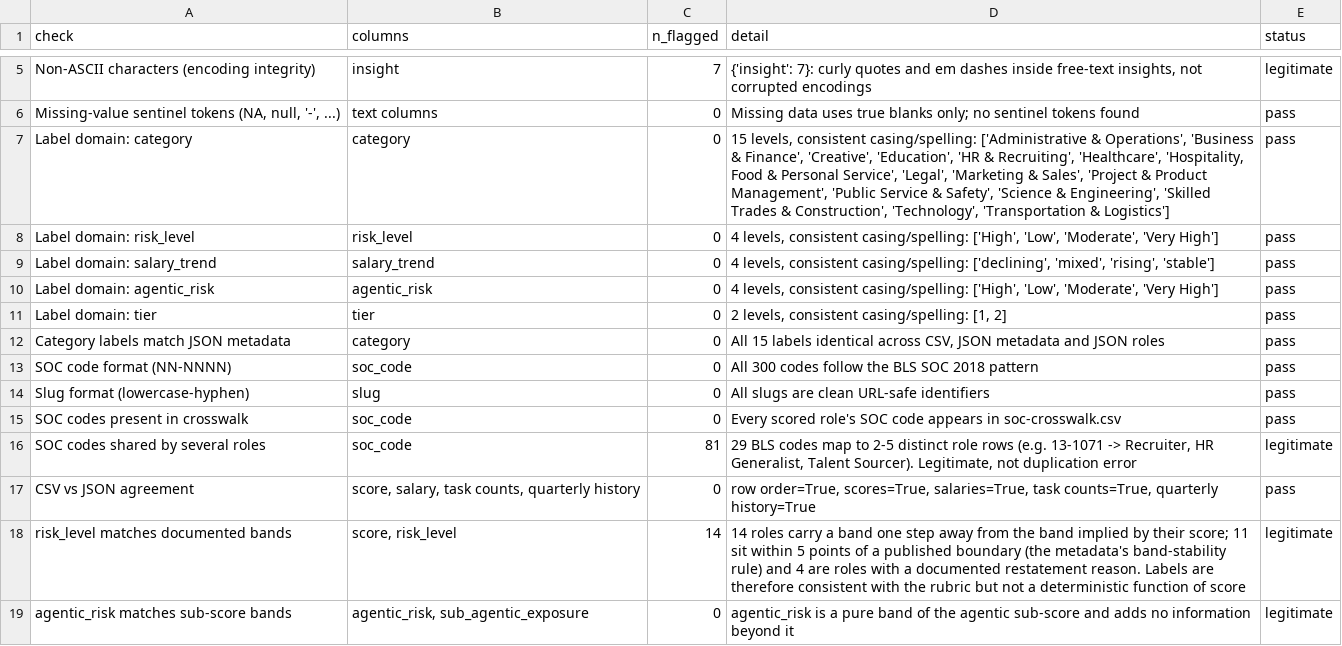
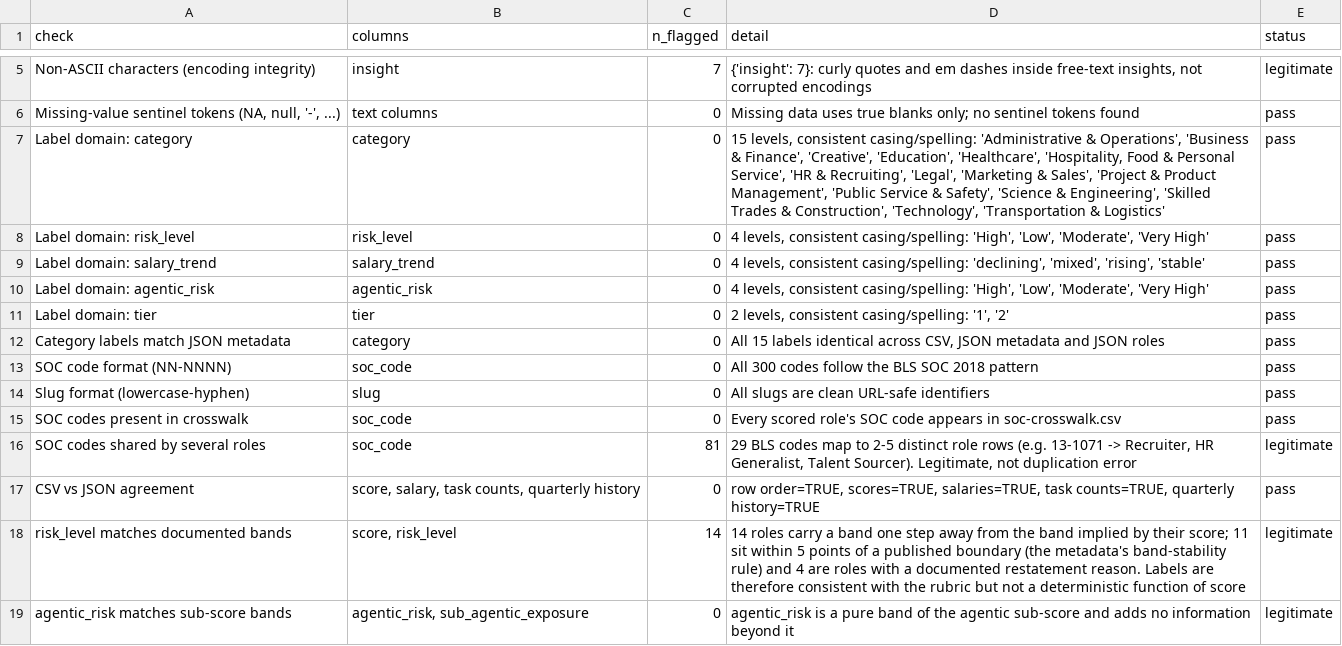
Before and after one commit to Reuelbelizaire/AI-Threat, a CSV file: outputs/tables/dq_encoding_checks.csv, drawn as a sheet; only a part is shown, gaps mark what is left out.

```diff
--- a/outputs/tables/dq_encoding_checks.csv
+++ b/outputs/tables/dq_encoding_checks.csv
@@ -6,7 +6,7 @@ Non-ASCII characters (encoding integrity),insight,7,"{'insight': 7}: curly quote
 "Missing-value sentinel tokens (NA, null, '-', ...)",text columns,0,Missing data uses true blanks only; no sentinel tokens found,pass
-Label domain: category,category,0,"15 levels, consistent casing/spelling: ['Administrative & Operations', 'Business & Finance', 'Creative', 'Education', 'HR & Recruiting', 'Healthcare', 'Hospitality, Food & Personal Service', 'Legal', 'Marketing & Sales', 'Project & Product Management', 'Public Service & Safety', 'Science & Engineering', 'Skilled Trades & Construction', 'Technology', 'Transportation & Logistics']",pass
-Label domain: risk_level,risk_level,0,"4 levels, consistent casing/spelling: ['High', 'Low', 'Moderate', 'Very High']",pass
-Label domain: salary_trend,salary_trend,0,"4 levels, consistent casing/spelling: ['declining', 'mixed', 'rising', 'stable']",pass
-Label domain: agentic_risk,agentic_risk,0,"4 levels, consistent casing/spelling: ['High', 'Low', 'Moderate', 'Very High']",pass
-Label domain: tier,tier,0,"2 levels, consistent casing/spelling: [1, 2]",pass
+Label domain: category,category,0,"15 levels, consistent casing/spelling: 'Administrative & Operations', 'Business & Finance', 'Creative', 'Education', 'Healthcare', 'Hospitality, Food & Personal Service', 'HR & Recruiting', 'Legal', 'Marketing & Sales', 'Project & Product Management', 'Public Service & Safety', 'Science & Engineering', 'Skilled Trades & Construction', 'Technology', 'Transportation & Logistics'",pass
+Label domain: risk_level,risk_level,0,"4 levels, consistent casing/spelling: 'High', 'Low', 'Moderate', 'Very High'",pass
+Label domain: salary_trend,salary_trend,0,"4 levels, consistent casing/spelling: 'declining', 'mixed', 'rising', 'stable'",pass
+Label domain: agentic_risk,agentic_risk,0,"4 levels, consistent casing/spelling: 'High', 'Low', 'Moderate', 'Very High'",pass
+Label domain: tier,tier,0,"2 levels, consistent casing/spelling: '1', '2'",pass
 Category labels match JSON metadata,category,0,"All 15 labels identical across CSV, JSON metadata and JSON roles",pass
@@ -16,3 +16,3 @@ SOC codes present in crosswalk,soc_code,0,Every scored role's SOC code appears i
 SOC codes shared by several roles,soc_code,81,"29 BLS codes map to 2-5 distinct role rows (e.g. 13-1071 -> Recruiter, HR Generalist, Talent Sourcer). Legitimate, not duplication error",legitimate
-CSV vs JSON agreement,"score, salary, task counts, quarterly history",0,"row order=True, scores=True, salaries=True, task counts=True, quarterly history=True",pass
+CSV vs JSON agreement,"score, salary, task counts, quarterly history",0,"row order=TRUE, scores=TRUE, salaries=TRUE, task counts=TRUE, quarterly history=TRUE",pass
 risk_level matches documented bands,"score, risk_level",14,14 roles carry a band one step away from the band implied by their score; 11 sit within 5 points of a published boundary (the metadata's band-stability rule) and 4 are roles with a documented restatement reason. Labels are therefore consistent with the rubric but not a deterministic function of score,legitimate
```
Also changed, not shown: outputs/tables/dq_column_profile.csv, outputs/tables/dq_missingness.csv, 10 other files.
